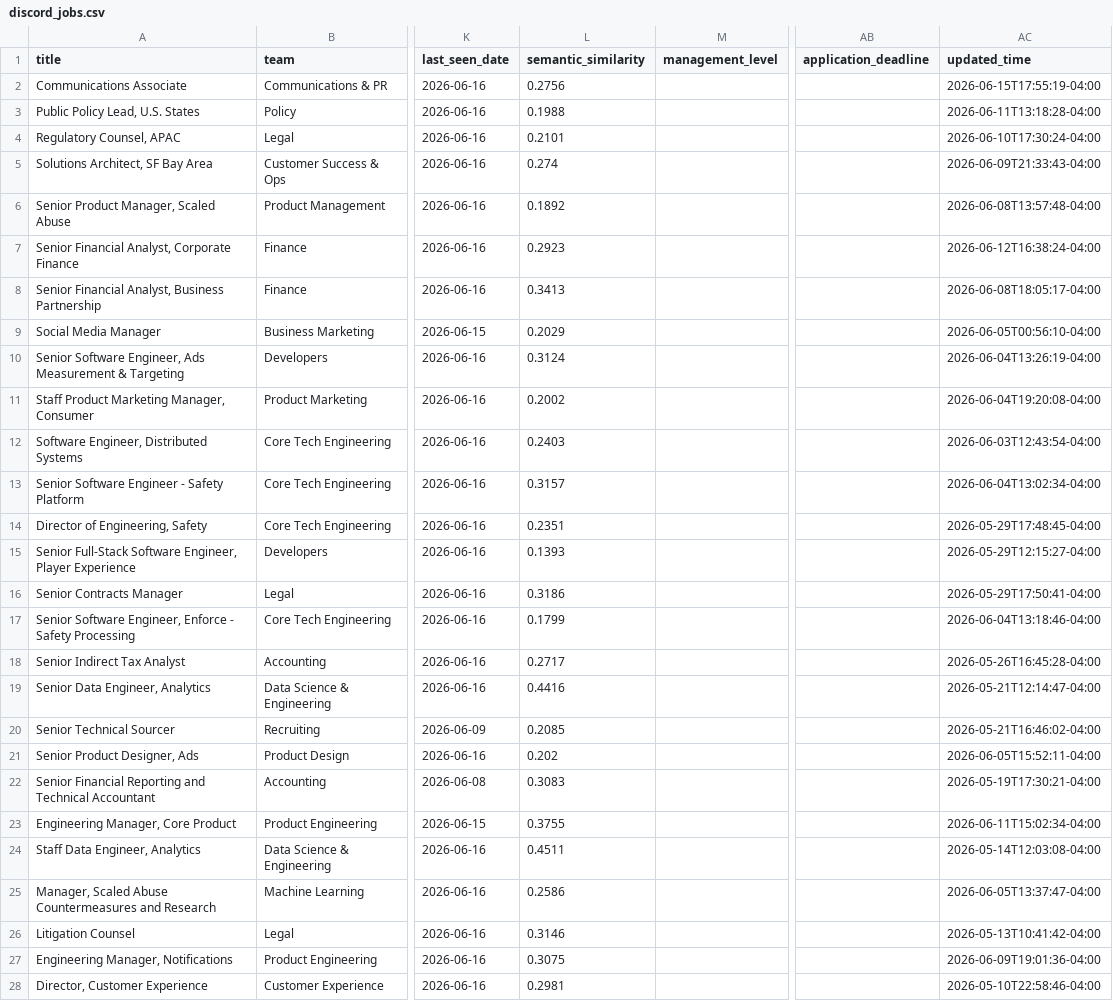
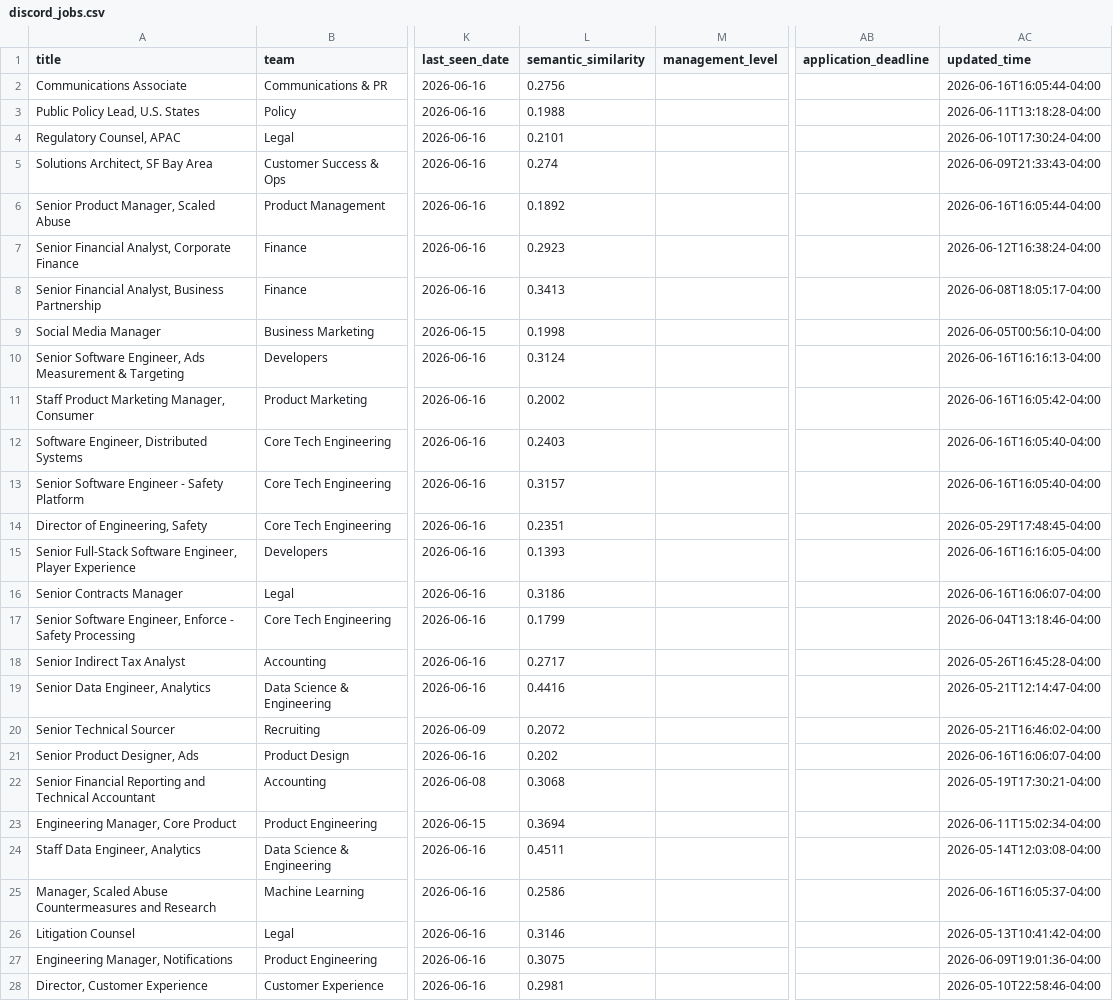
Before and after one commit to BarbaraPFloresRios/JobTracker, a CSV file: data/raw/discord_jobs.csv, drawn as a sheet; only a part is shown, gaps mark what is left out; the diff covers the shown part only; the diff names each change by its address in the sheet, - before the commit and + after, or states it on an @@ line.

```diff
--- a/data/raw/discord_jobs.csv
+++ b/data/raw/discord_jobs.csv
-AC2 (updated_time): 2026-06-15T17:55:19-04:00
+AC2 (updated_time): 2026-06-16T16:05:44-04:00
-AC6 (updated_time): 2026-06-08T13:57:48-04:00
+AC6 (updated_time): 2026-06-16T16:05:44-04:00
-L9 (semantic_similarity): 0.2029
+L9 (semantic_similarity): 0.1998
-AC10 (updated_time): 2026-06-04T13:26:19-04:00
+AC10 (updated_time): 2026-06-16T16:16:13-04:00
-AC11 (updated_time): 2026-06-04T19:20:08-04:00
+AC11 (updated_time): 2026-06-16T16:05:42-04:00
-AC12 (updated_time): 2026-06-03T12:43:54-04:00
+AC12 (updated_time): 2026-06-16T16:05:40-04:00
-AC13 (updated_time): 2026-06-04T13:02:34-04:00
+AC13 (updated_time): 2026-06-16T16:05:40-04:00
-AC15 (updated_time): 2026-05-29T12:15:27-04:00
+AC15 (updated_time): 2026-06-16T16:16:05-04:00
-AC16 (updated_time): 2026-05-29T17:50:41-04:00
+AC16 (updated_time): 2026-06-16T16:06:07-04:00
-L20 (semantic_similarity): 0.2085
+L20 (semantic_similarity): 0.2072
-AC21 (updated_time): 2026-06-05T15:52:11-04:00
+AC21 (updated_time): 2026-06-16T16:06:07-04:00
-L22 (semantic_similarity): 0.3083
+L22 (semantic_similarity): 0.3068
-L23 (semantic_similarity): 0.3755
+L23 (semantic_similarity): 0.3694
-AC25 (updated_time): 2026-06-05T13:37:47-04:00
+AC25 (updated_time): 2026-06-16T16:05:37-04:00
```
Also changed, not shown: 31 edited cells elsewhere in this file, data/raw/airbnb_jobs.csv, data/raw/amazon_science_jobs.csv, 12 other files.
